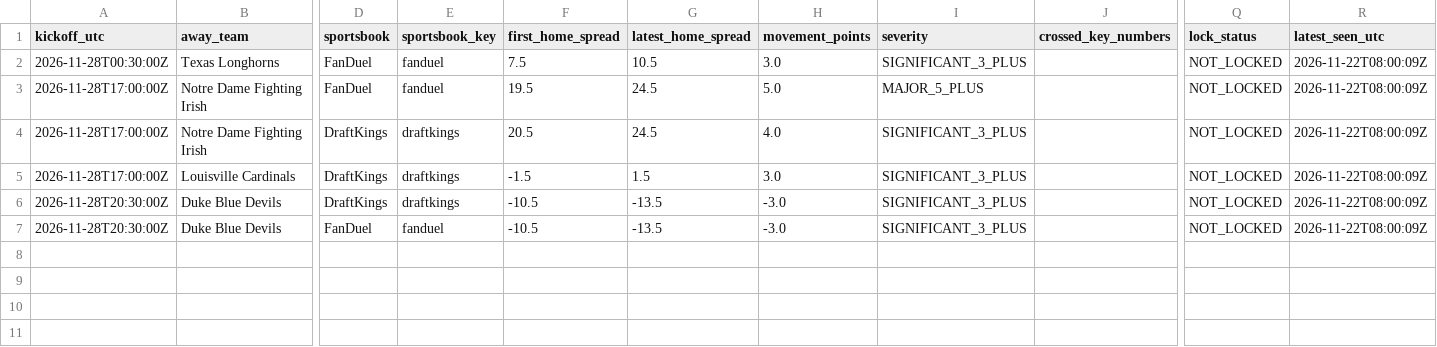
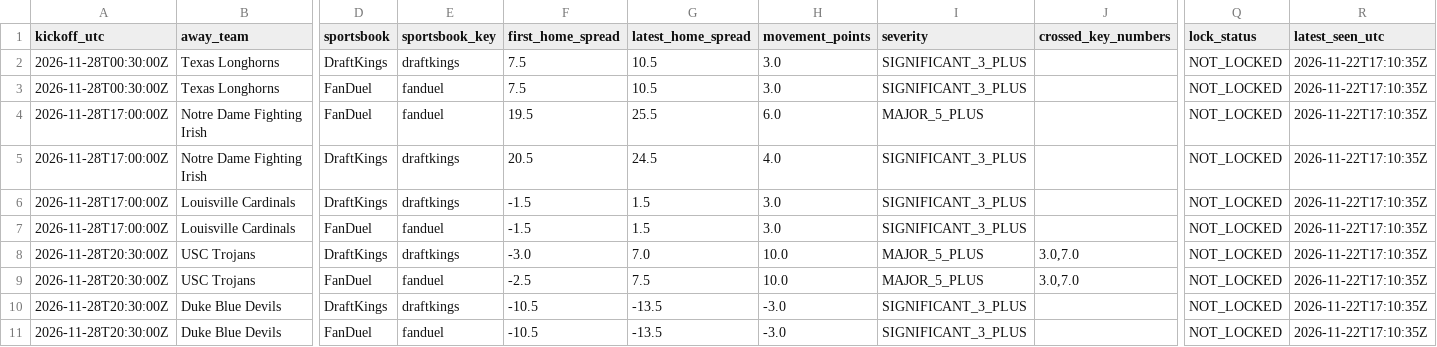
Before and after one commit to JarzCFB/codi-cfb-dashboard, a CSV file: reports/v3_upcoming_line_watchlist.csv, drawn as a sheet; only a part is shown, gaps mark what is left out; addresses are those after the commit; rows hold the shown columns only; the diff names each change by its address in the sheet, - before the commit and + after, or states it on an @@ line.

```diff
--- a/reports/v3_upcoming_line_watchlist.csv
+++ b/reports/v3_upcoming_line_watchlist.csv
+row 2: 2026-11-28T00:30:00Z | Texas Longhorns | DraftKings | draftkings | 7.5 | 10.5 | 3.0 | SIGNIFICANT_3_PLUS |  | NOT_LOCKED | 2026-11-22T17:10:35Z
-R3:R6 (latest_seen_utc): 2026-11-22T08:00:09Z
+R3:R6 (latest_seen_utc): 2026-11-22T17:10:35Z
-G4 (latest_home_spread): 24.5
+G4 (latest_home_spread): 25.5
-H4 (movement_points): 5.0
+H4 (movement_points): 6.0
+row 7: 2026-11-28T17:00:00Z | Louisville Cardinals | FanDuel | fanduel | -1.5 | 1.5 | 3.0 | SIGNIFICANT_3_PLUS |  | NOT_LOCKED | 2026-11-22T17:10:35Z
+row 8: 2026-11-28T20:30:00Z | USC Trojans | DraftKings | draftkings | -3.0 | 7.0 | 10.0 | MAJOR_5_PLUS | 3.0,7.0 | NOT_LOCKED | 2026-11-22T17:10:35Z
+row 9: 2026-11-28T20:30:00Z | USC Trojans | FanDuel | fanduel | -2.5 | 7.5 | 10.0 | MAJOR_5_PLUS | 3.0,7.0 | NOT_LOCKED | 2026-11-22T17:10:35Z
-R10:R11 (latest_seen_utc): 2026-11-22T08:00:09Z
+R10:R11 (latest_seen_utc): 2026-11-22T17:10:35Z
```
Also changed, not shown: prospective/v3_pregame_agreement.csv, 6 other files.
